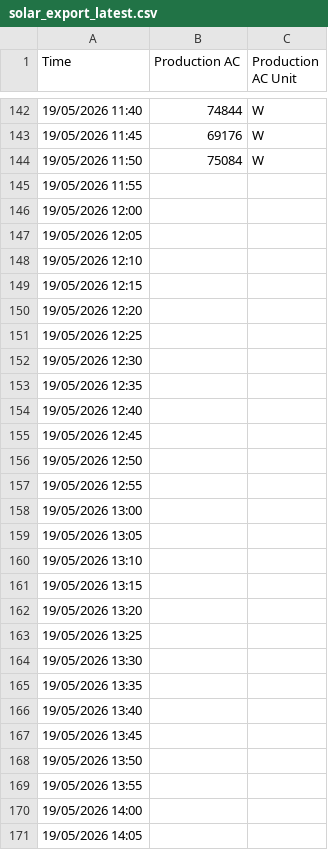
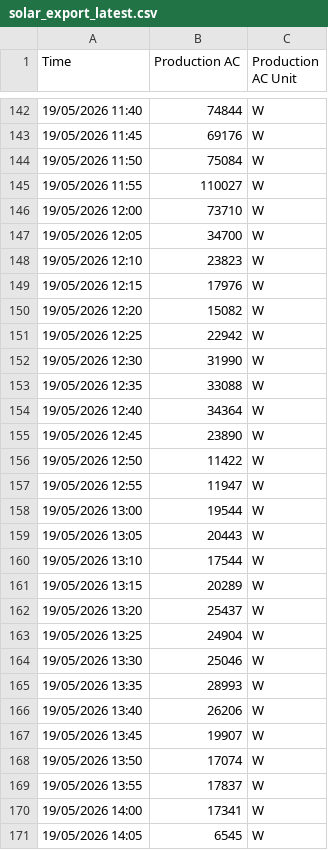
Before and after one commit to GenergyDashboard/MuirCollege, a CSV file: data/solar_export_latest.csv, drawn as a sheet; only a part is shown, gaps mark what is left out; the diff covers the shown part only.

```diff
--- a/data/solar_export_latest.csv
+++ b/data/solar_export_latest.csv
@@ -144,28 +144,28 @@
 "19/05/2026 11:50","75084","W",
-"19/05/2026 11:55","","",
-"19/05/2026 12:00","","",
-"19/05/2026 12:05","","",
-"19/05/2026 12:10","","",
-"19/05/2026 12:15","","",
-"19/05/2026 12:20","","",
-"19/05/2026 12:25","","",
-"19/05/2026 12:30","","",
-"19/05/2026 12:35","","",
-"19/05/2026 12:40","","",
-"19/05/2026 12:45","","",
-"19/05/2026 12:50","","",
-"19/05/2026 12:55","","",
-"19/05/2026 13:00","","",
-"19/05/2026 13:05","","",
-"19/05/2026 13:10","","",
-"19/05/2026 13:15","","",
-"19/05/2026 13:20","","",
-"19/05/2026 13:25","","",
-"19/05/2026 13:30","","",
-"19/05/2026 13:35","","",
-"19/05/2026 13:40","","",
-"19/05/2026 13:45","","",
-"19/05/2026 13:50","","",
-"19/05/2026 13:55","","",
-"19/05/2026 14:00","","",
-"19/05/2026 14:05","","",
+"19/05/2026 11:55","110027","W",
+"19/05/2026 12:00","73710","W",
+"19/05/2026 12:05","34700","W",
+"19/05/2026 12:10","23823","W",
+"19/05/2026 12:15","17976","W",
+"19/05/2026 12:20","15082","W",
+"19/05/2026 12:25","22942","W",
+"19/05/2026 12:30","31990","W",
+"19/05/2026 12:35","33088","W",
+"19/05/2026 12:40","34364","W",
+"19/05/2026 12:45","23890","W",
+"19/05/2026 12:50","11422","W",
+"19/05/2026 12:55","11947","W",
+"19/05/2026 13:00","19544","W",
+"19/05/2026 13:05","20443","W",
+"19/05/2026 13:10","17544","W",
+"19/05/2026 13:15","20289","W",
+"19/05/2026 13:20","25437","W",
+"19/05/2026 13:25","24904","W",
+"19/05/2026 13:30","25046","W",
+"19/05/2026 13:35","28993","W",
+"19/05/2026 13:40","26206","W",
+"19/05/2026 13:45","19907","W",
+"19/05/2026 13:50","17074","W",
+"19/05/2026 13:55","17837","W",
+"19/05/2026 14:00","17341","W",
+"19/05/2026 14:05","6545","W",
```
Also changed, not shown: 38 edited cells elsewhere in this file, 3 other files.
